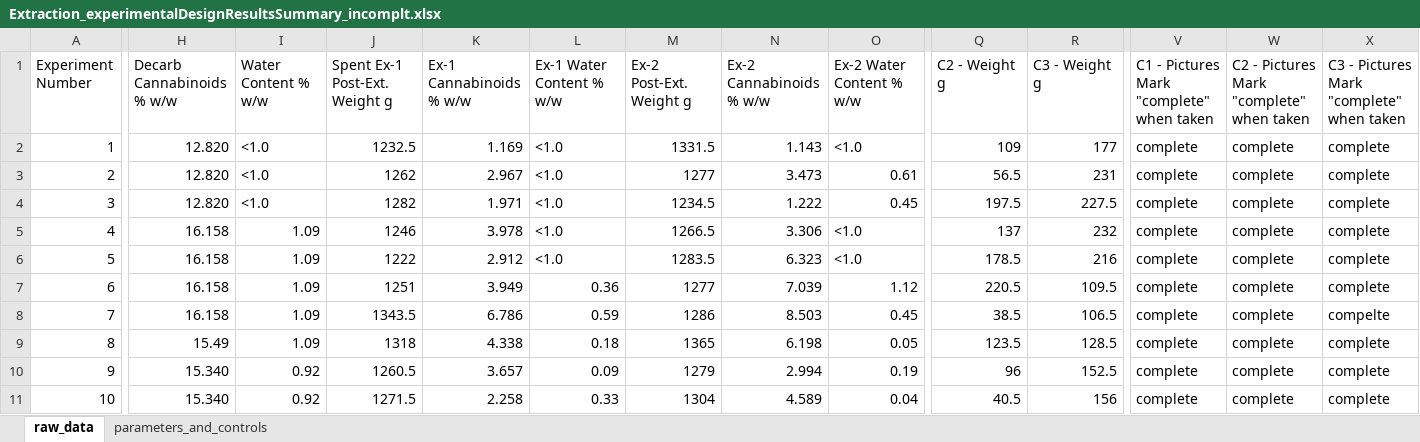
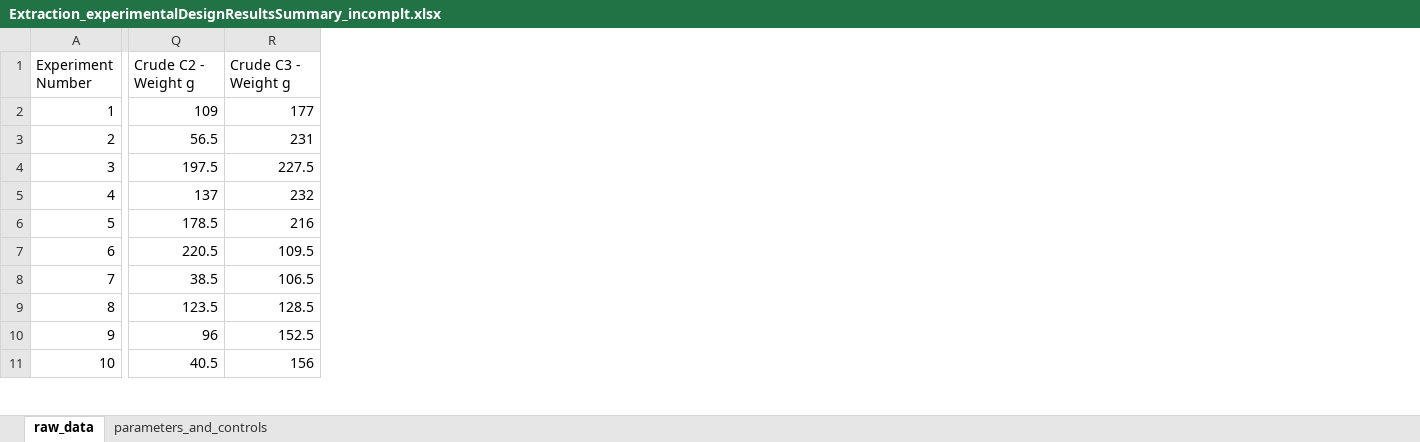
Before and after one commit to marLindaT/python, an Excel workbook: ExtractionExperimentalDesign/Extraction_experimentalDesignResultsSummary_incomplt.xlsx, sheet raw_data, drawn as a sheet; only a part is shown, gaps mark what is left out; values as stored, in another font and other column widths than the file's, no cell formats; the diff covers the shown part only; the diff names each change by its address in the sheet, - before the commit and + after, or states it on an @@ line.

```diff
--- a/ExtractionExperimentalDesign/Extraction_experimentalDesignResultsSummary_incomplt.xlsx (sheet raw_data)
+++ b/ExtractionExperimentalDesign/Extraction_experimentalDesignResultsSummary_incomplt.xlsx (sheet raw_data)
@@ column H (Decarb Cannabinoids % w/w) hidden, rows 2-11: 12.820 | 12.820 | 12.820 | 16.158 | 16.158 | 16.158 | 16.158 | 15.49 | 15.340 | 15.340 @@
@@ column I (Water Content % w/w) hidden, rows 2-11: <1.0 | <1.0 | <1.0 | 1.09 | 1.09 | 1.09 | 1.09 | 1.09 | 0.92 | 0.92 @@
@@ column J (Spent Ex-1 Post-Ext. Weight g) hidden, rows 2-11: 1232.5 | 1262 | 1282 | 1246 | 1222 | 1251 | 1343.5 | 1318 | 1260.5 | 1271.5 @@
@@ column K (Ex-1 Cannabinoids % w/w) hidden, rows 2-11: 1.169 | 2.967 | 1.971 | 3.978 | 2.912 | 3.949 | 6.786 | 4.338 | 3.657 | 2.258 @@
@@ column L (Ex-1 Water Content % w/w) hidden, rows 2-11: <1.0 | <1.0 | <1.0 | <1.0 | <1.0 | 0.36 | 0.59 | 0.18 | 0.09 | 0.33 @@
@@ column M (Ex-2 Post-Ext. Weight g) hidden, rows 2-11: 1331.5 | 1277 | 1234.5 | 1266.5 | 1283.5 | 1277 | 1286 | 1365 | 1279 | 1304 @@
@@ column N (Ex-2 Cannabinoids % w/w) hidden, rows 2-11: 1.143 | 3.473 | 1.222 | 3.306 | 6.323 | 7.039 | 8.503 | 6.198 | 2.994 | 4.589 @@
@@ column O (Ex-2 Water Content % w/w) hidden, rows 2-11: <1.0 | 0.61 | 0.45 | <1.0 | <1.0 | 1.12 | 0.45 | 0.05 | 0.19 | 0.04 @@
@@ column V hidden, rows 1-11: C1 - Pictures Mark "complete" when taken | complete | complete | complete | complete | complete | complete | complete | complete | complete | complete @@
@@ column W hidden, rows 1-11: C2 - Pictures Mark "complete" when taken | complete | complete | complete | complete | complete | complete | complete | complete | complete | complete @@
@@ column X hidden, rows 1-11: C3 - Pictures Mark "complete" when taken | complete | complete | complete | complete | complete | complete | compelte | complete | complete | complete @@
-Q1: C2 - Weight g
+Q1: Crude C2 - Weight g
-R1: C3 - Weight g
+R1: Crude C3 - Weight g
```
Also changed, not shown: 20 edited cells elsewhere in this sheet, cell formats, 2 other files.
